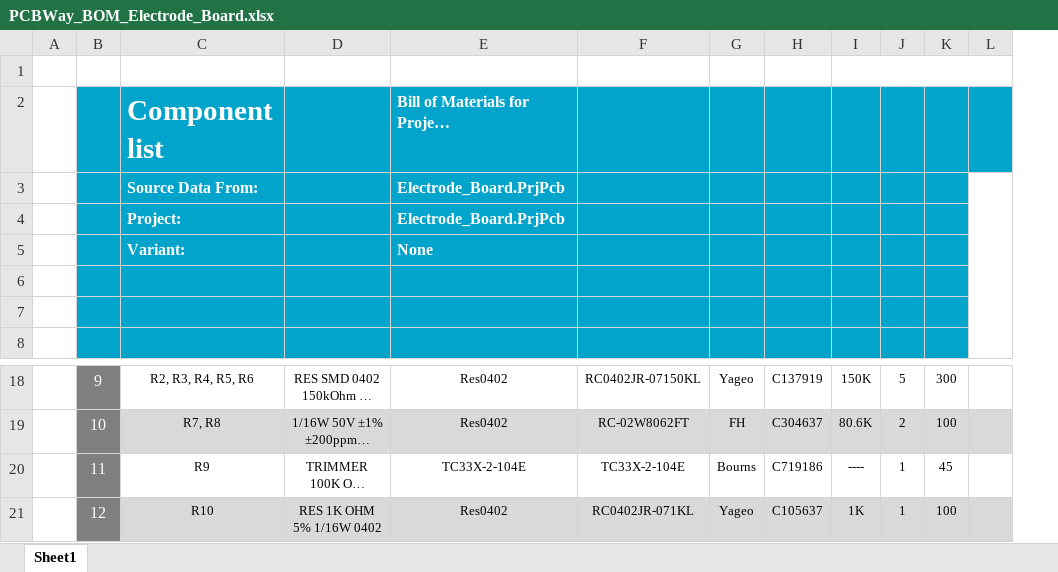
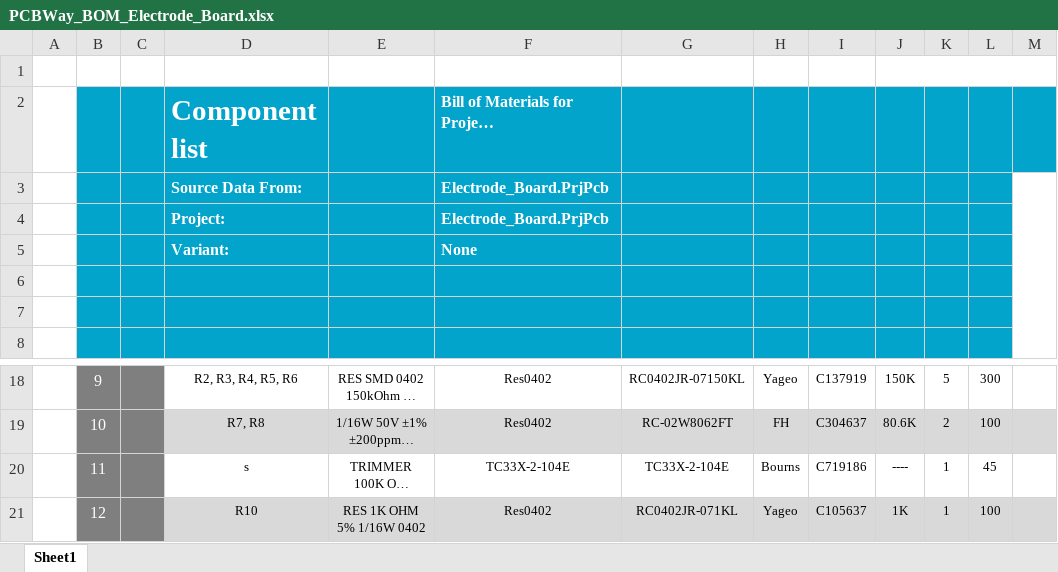
Before and after one commit to eSpark-Backup/manar-harake-s-e-m-g-device, an Excel workbook: Deliverables/BOM/Electrode-Board/PCBWay_BOM_Electrode_Board.xlsx, sheet Sheet1, drawn as a sheet; only a part is shown, gaps mark what is left out; long unchanged cells end in …; values as stored, in another font and other column widths than the file's, no borders; charts and pictures not drawn; addresses are those after the commit; the diff names each change by its address in the sheet, - before the commit and + after, or states it on an @@ line.

```diff
--- a/Deliverables/BOM/Electrode-Board/PCBWay_BOM_Electrode_Board.xlsx (sheet Sheet1)
+++ b/Deliverables/BOM/Electrode-Board/PCBWay_BOM_Electrode_Board.xlsx (sheet Sheet1)
+column C, empty
-D20: R9
+D20: s
```
Also changed, not shown: charts or pictures, Deliverables/BOM/Control-Board/LCSC_BOM-Control-Board.xlsx, Deliverables/BOM/Control-Board/PCBWay_BOM-Control-Board.xlsx, 6 other files.
